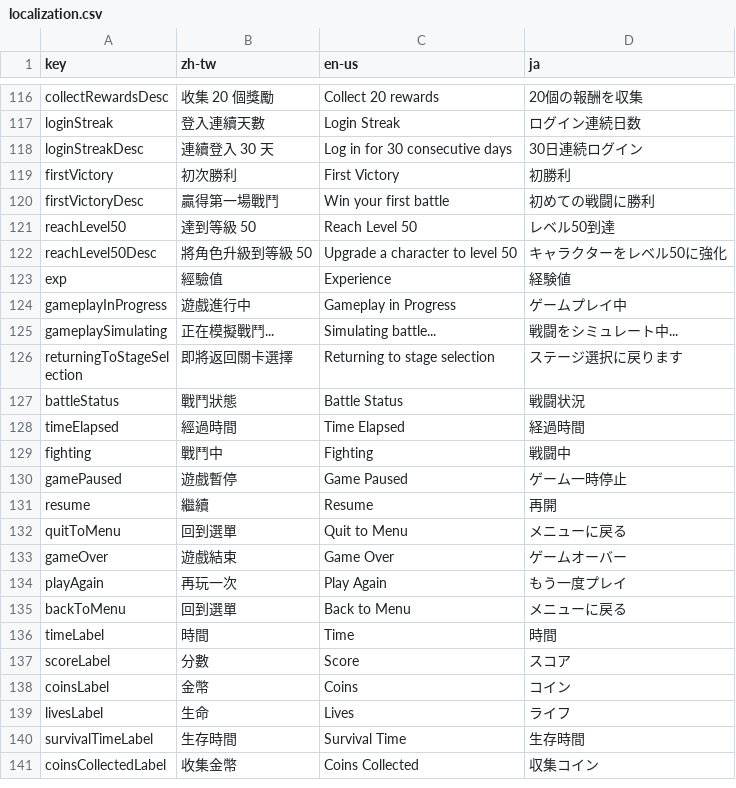
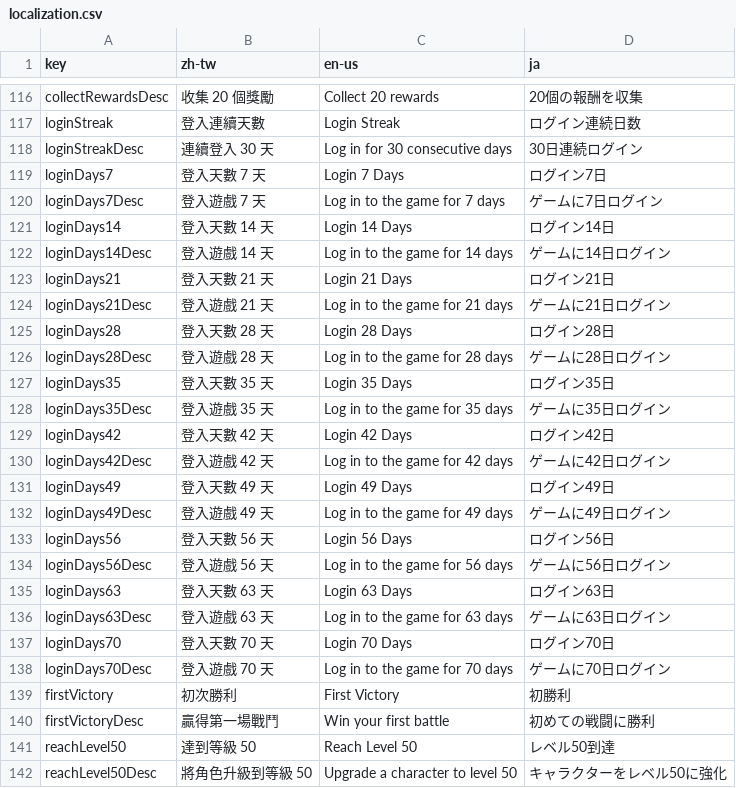
Before and after one commit to YuutaTsubasa/knightbase, a CSV file: static/assets/staticData/localization.csv, drawn as a sheet; only a part is shown, gaps mark what is left out; the shorter side is filled out with more unchanged rows; the diff covers the shown part only.

```diff
--- a/static/assets/staticData/localization.csv
+++ b/static/assets/staticData/localization.csv
@@ -118,2 +118,22 @@ loginStreak,"登入連續天數","Login Streak","ログイン連続日数"
 loginStreakDesc,"連續登入 30 天","Log in for 30 consecutive days","30日連続ログイン"
+loginDays7,"登入天數 7 天","Login 7 Days","ログイン7日"
+loginDays7Desc,"登入遊戲 7 天","Log in to the game for 7 days","ゲームに7日ログイン"
+loginDays14,"登入天數 14 天","Login 14 Days","ログイン14日"
+loginDays14Desc,"登入遊戲 14 天","Log in to the game for 14 days","ゲームに14日ログイン"
+loginDays21,"登入天數 21 天","Login 21 Days","ログイン21日"
+loginDays21Desc,"登入遊戲 21 天","Log in to the game for 21 days","ゲームに21日ログイン"
+loginDays28,"登入天數 28 天","Login 28 Days","ログイン28日"
+loginDays28Desc,"登入遊戲 28 天","Log in to the game for 28 days","ゲームに28日ログイン"
+loginDays35,"登入天數 35 天","Login 35 Days","ログイン35日"
+loginDays35Desc,"登入遊戲 35 天","Log in to the game for 35 days","ゲームに35日ログイン"
+loginDays42,"登入天數 42 天","Login 42 Days","ログイン42日"
+loginDays42Desc,"登入遊戲 42 天","Log in to the game for 42 days","ゲームに42日ログイン"
+loginDays49,"登入天數 49 天","Login 49 Days","ログイン49日"
+loginDays49Desc,"登入遊戲 49 天","Log in to the game for 49 days","ゲームに49日ログイン"
+loginDays56,"登入天數 56 天","Login 56 Days","ログイン56日"
+loginDays56Desc,"登入遊戲 56 天","Log in to the game for 56 days","ゲームに56日ログイン"
+loginDays63,"登入天數 63 天","Login 63 Days","ログイン63日"
+loginDays63Desc,"登入遊戲 63 天","Log in to the game for 63 days","ゲームに63日ログイン"
+loginDays70,"登入天數 70 天","Login 70 Days","ログイン70日"
+loginDays70Desc,"登入遊戲 70 天","Log in to the game for 70 days","ゲームに70日ログイン"
 firstVictory,"初次勝利","First Victory","初勝利"
```
Also changed, not shown: 60 edited cells elsewhere in this file, static/assets/staticData/mission.csv, 1 other file.
